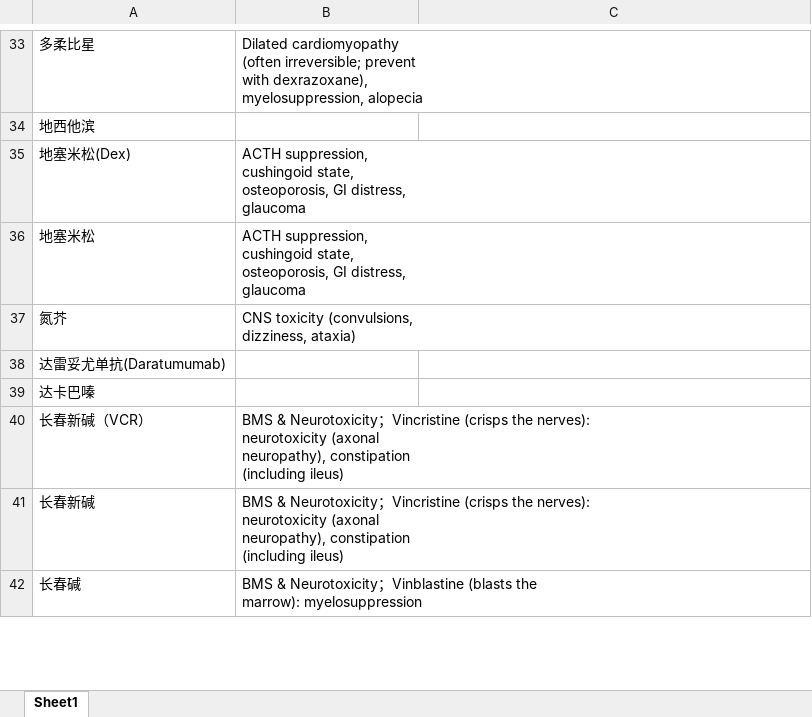
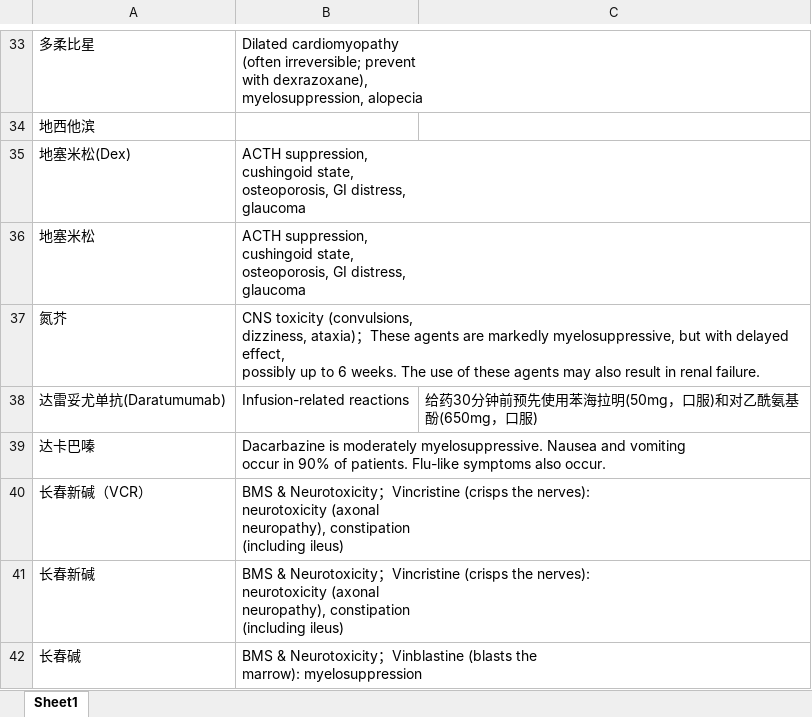
Before and after one commit to rainoffallingstar/hemat_drug_assistant, an Excel workbook: data/side_effect.xlsx, sheet Sheet1, drawn as a sheet; only a part is shown, gaps mark what is left out; values as stored, in another font and other column widths than the file's, no borders; ↵ is a line break in a cell; the diff covers the shown part only; the diff names each change by its address in the sheet, - before the commit and + after, or states it on an @@ line.

Commit message:
Update side_effect.xlsx

```diff
--- a/data/side_effect.xlsx (sheet Sheet1)
+++ b/data/side_effect.xlsx (sheet Sheet1)
-B37: …dizziness, ataxia)
+B37: …dizziness, ataxia)；These agents are markedly myelosuppressive, but with delayed effect, ↵ possibly up to 6 weeks. The use of these agents may also result in renal failure.
-B38: (empty)
+B38: Infusion-related reactions
-C38: (empty)
+C38: 给药30分钟前预先使用苯海拉明(50mg，口服)和对乙酰氨基酚(650mg，口服)
-B39: (empty)
+B39: Dacarbazine is moderately myelosuppressive. Nausea and vomiting ↵ occur in 90% of patients. Flu-like symptoms also occur.
```
Also changed, not shown: 25 edited cells elsewhere in this sheet.
